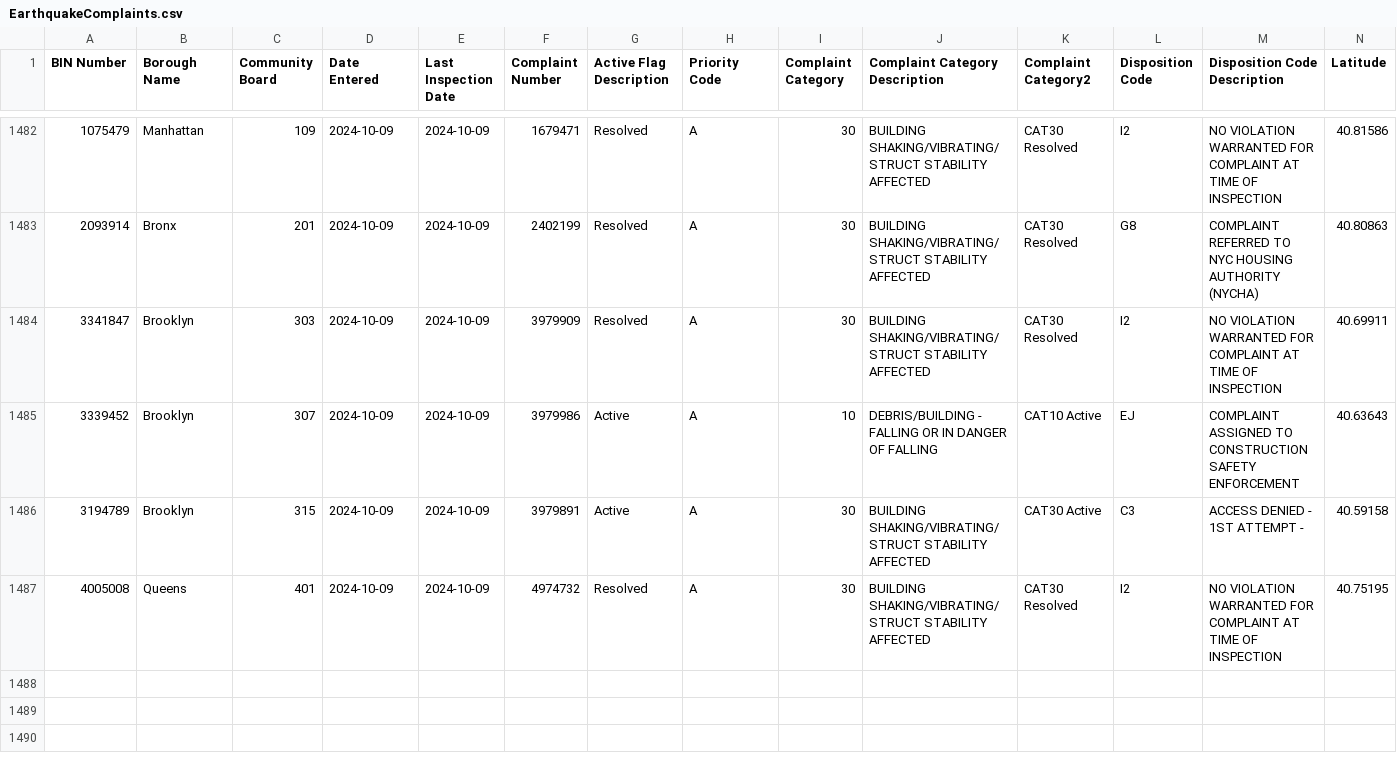
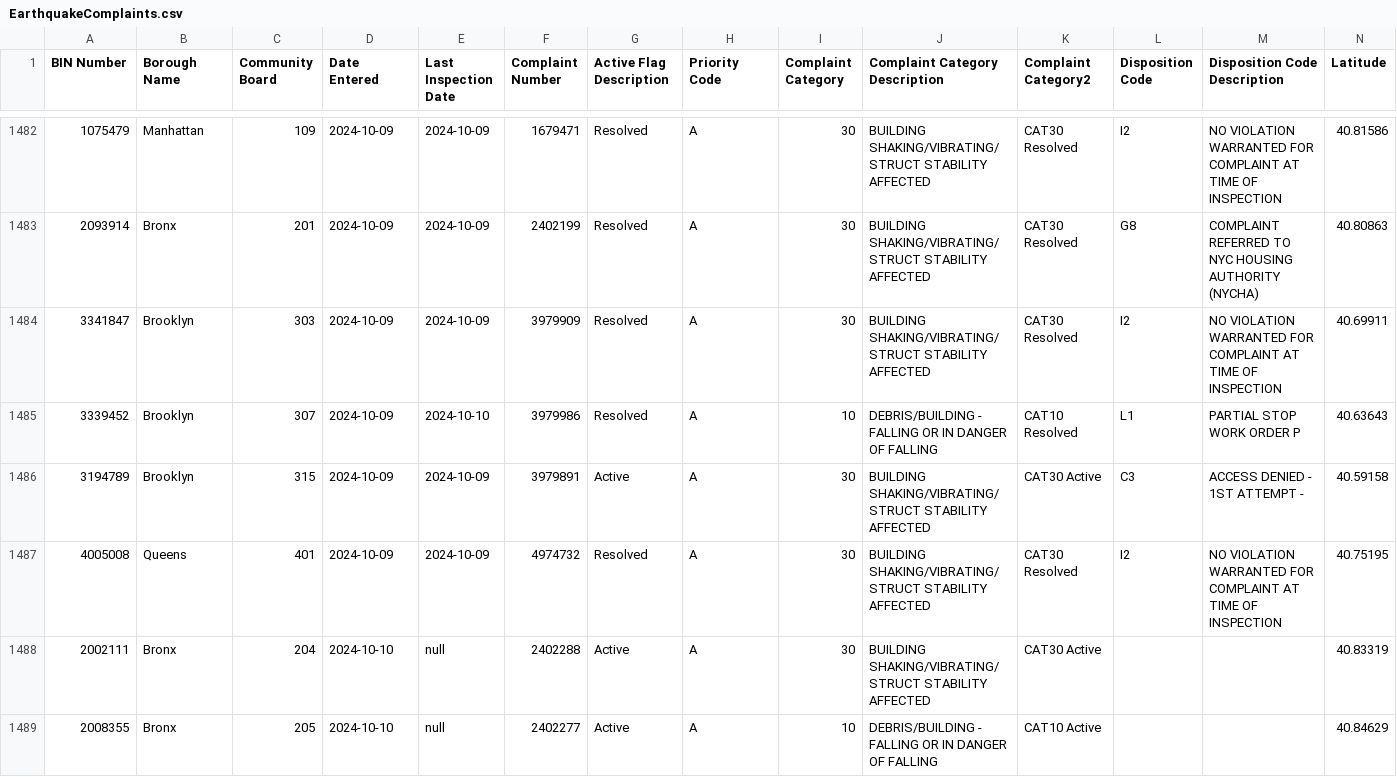
Before and after one commit to NYCDOB/EarthquakeComplaints, a CSV file: data/EarthquakeComplaints.csv, drawn as a sheet; only a part is shown, gaps mark what is left out; rows hold the shown columns only; the diff covers the shown part only; the diff names each change by its address in the sheet, - before the commit and + after, or states it on an @@ line.

Commit message:
commit from script Fri 10/11/2024  6:59:49.30, 1494 rows

```diff
--- a/data/EarthquakeComplaints.csv
+++ b/data/EarthquakeComplaints.csv
-E1485 (Last Inspection Date): 2024-10-09
+E1485 (Last Inspection Date): 2024-10-10
-G1485 (Active Flag Description): Active
+G1485 (Active Flag Description): Resolved
-K1485 (Complaint Category2): CAT10 Active
+K1485 (Complaint Category2): CAT10 Resolved
-L1485 (Disposition Code): EJ
+L1485 (Disposition Code): L1
-M1485 (Disposition Code Description): COMPLAINT ASSIGNED TO CONSTRUCTION SAFETY ENFORCEMENT
+M1485 (Disposition Code Description): PARTIAL STOP WORK ORDER P
+row 1488: 2002111 | Bronx | 204 | 2024-10-10 | null | 2402288 | Active | A | 30 | BUILDING SHAKING/VIBRATING/STRUCT STABILITY AFFECTED | CAT30 Active |  |  | 40.83319
+row 1489: 2008355 | Bronx | 205 | 2024-10-10 | null | 2402277 | Active | A | 10 | DEBRIS/BUILDING - FALLING OR IN DANGER OF FALLING | CAT10 Active |  |  | 40.84629
```
Also changed, not shown: 6 added rows, 1 removed row and 1 edited cell elsewhere in this file.
